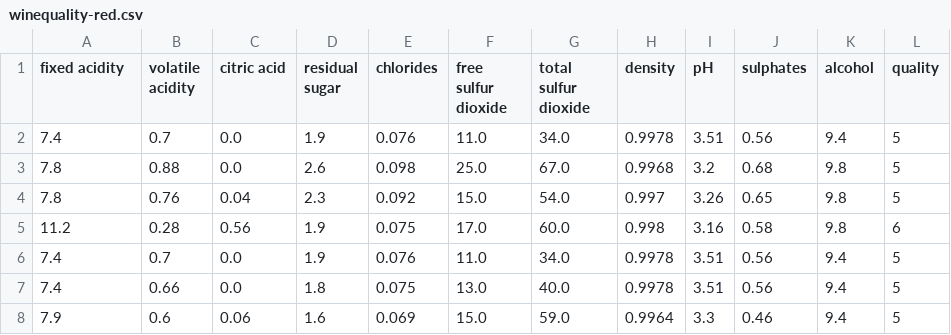
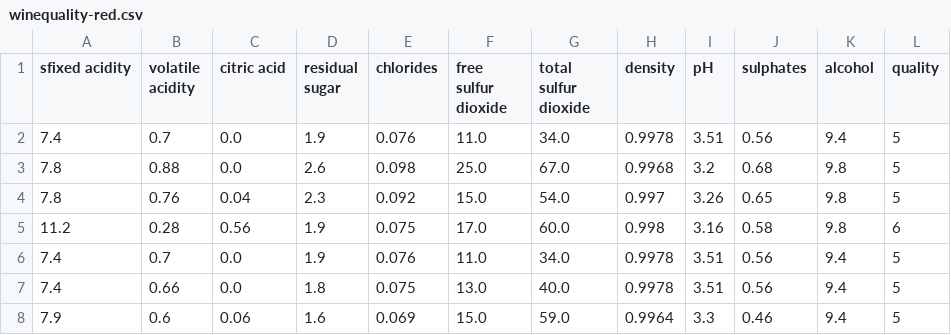
Before and after one commit to pkcktkksh98/data-science, a CSV file: dataset/winequality-red.csv, drawn as a sheet; only a part is shown.

```diff
--- a/dataset/winequality-red.csv
+++ b/dataset/winequality-red.csv
@@ -1,2 +1,2 @@
-fixed acidity,volatile acidity,citric acid,residual sugar,chlorides,free sulfur dioxide,total sulfur dioxide,density,pH,sulphates,alcohol,quality
+sfixed acidity,volatile acidity,citric acid,residual sugar,chlorides,free sulfur dioxide,total sulfur dioxide,density,pH,sulphates,alcohol,quality
 7.4,0.7,0.0,1.9,0.076,11.0,34.0,0.9978,3.51,0.56,9.4,5
```
Also changed, not shown: 9 other files.
